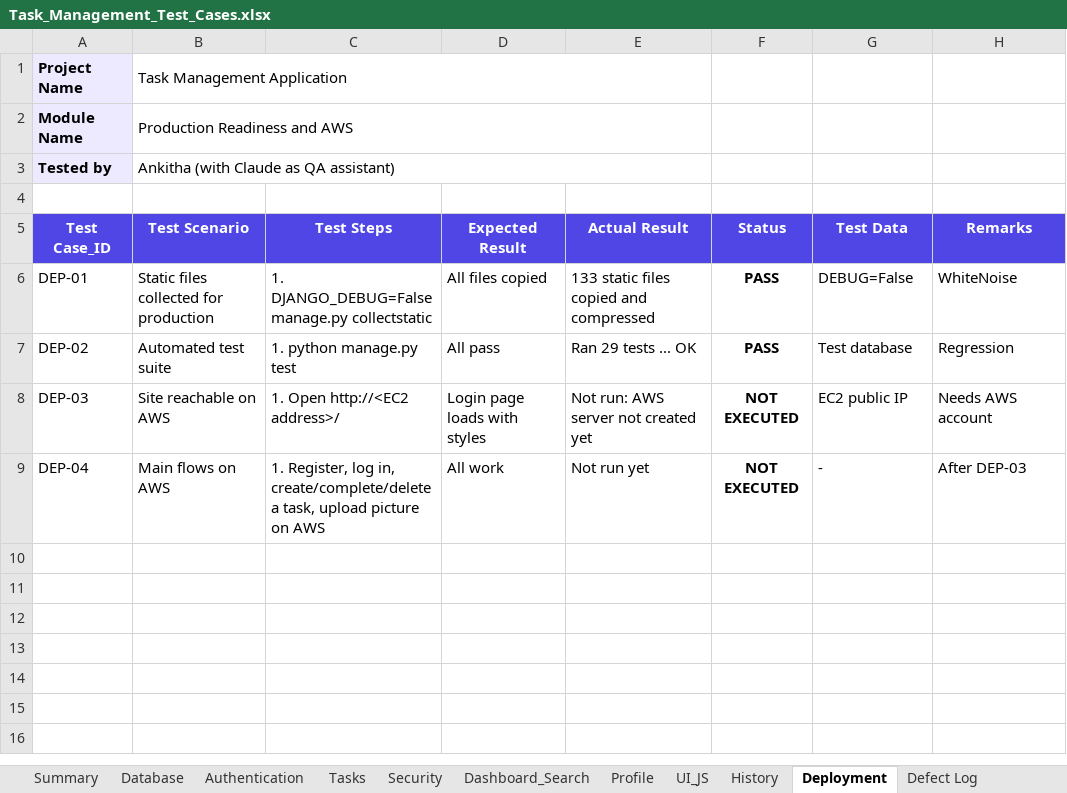
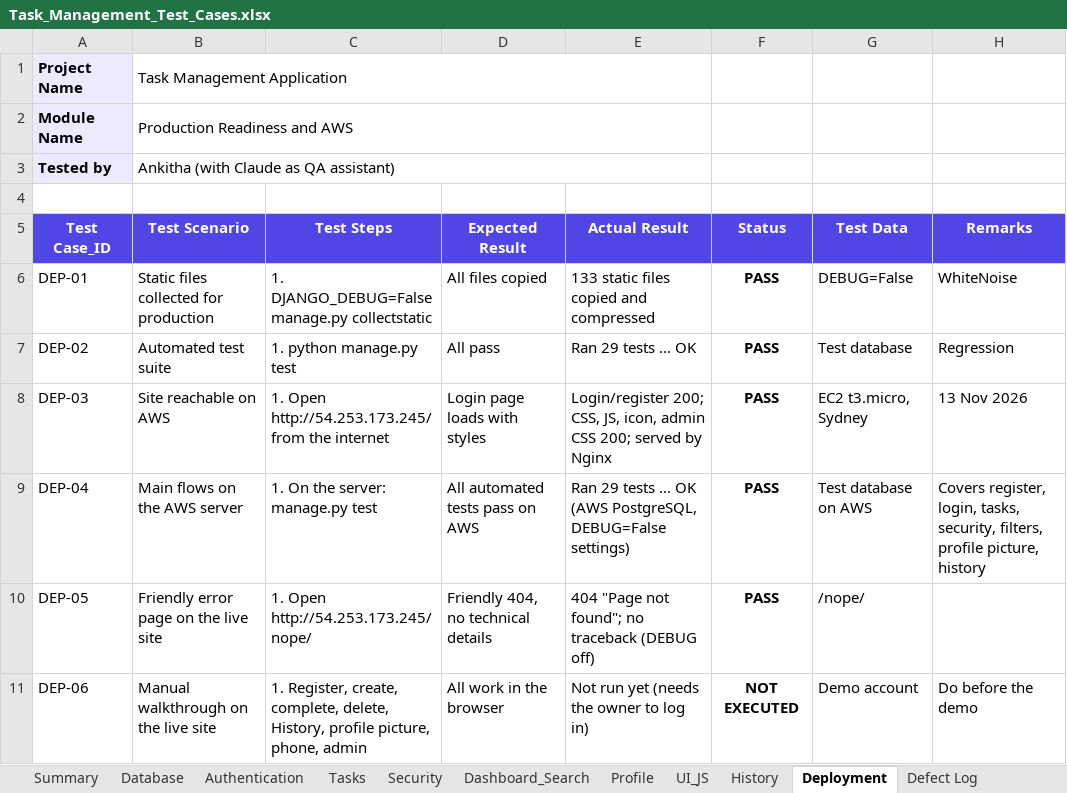
Before and after one commit to AnkithaGN/task-managements, an Excel workbook: docs/Task_Management_Test_Cases.xlsx, sheet Deployment, drawn as a sheet; values as stored, in another font and other column widths than the file's, no borders; conditional formats not drawn; the diff names each change by its address in the sheet, - before the commit and + after, or states it on an @@ line.

```diff
--- a/docs/Task_Management_Test_Cases.xlsx (sheet Deployment)
+++ b/docs/Task_Management_Test_Cases.xlsx (sheet Deployment)
-C8 (Test Steps): 1. Open http://<EC2 address>/
+C8 (Test Steps): 1. Open http://54.253.173.245/ from the internet
-E8 (Actual Result): Not run: AWS server not created yet
+E8 (Actual Result): Login/register 200; CSS, JS, icon, admin CSS 200; served by Nginx
-F8:F9 (Status): NOT EXECUTED
+F8:F9 (Status): PASS
-G8 (Test Data): EC2 public IP
+G8 (Test Data): EC2 t3.micro, Sydney
-H8 (Remarks): Needs AWS account
+H8 (Remarks): 13 Nov 2026
-B9 (Test Scenario): Main flows on AWS
+B9 (Test Scenario): Main flows on the AWS server
-C9 (Test Steps): 1. Register, log in, create/complete/delete a task, upload picture on AWS
+C9 (Test Steps): 1. On the server: manage.py test
-D9 (Expected Result): All work
+D9 (Expected Result): All automated tests pass on AWS
-E9 (Actual Result): Not run yet
+E9 (Actual Result): Ran 29 tests ... OK (AWS PostgreSQL, DEBUG=False settings)
-G9 (Test Data): -
+G9 (Test Data): Test database on AWS
-H9 (Remarks): After DEP-03
+H9 (Remarks): Covers register, login, tasks, security, filters, profile picture, history
+row 10: DEP-05 | Friendly error page on the live site | 1. Open http://54.253.173.245/nope/ | Friendly 404, no technical details | 404 "Page not found"; no traceback (DEBUG off) | PASS | /nope/
+row 11: DEP-06 | Manual walkthrough on the live site | 1. Register, create, complete, delete, History, profile picture, phone, admin | All work in the browser | Not run yet (needs the owner to log in) | NOT EXECUTED | Demo account | Do before the demo
```
Also changed, not shown: sheet Defect Log, sheet Summary, formulas that keep their value, 2 other files.
